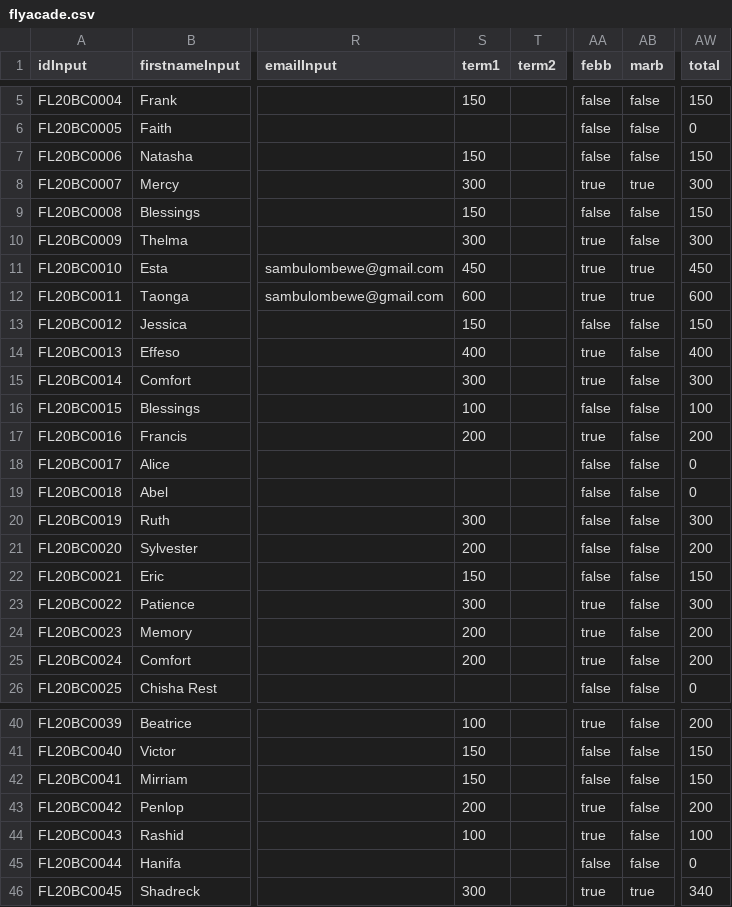
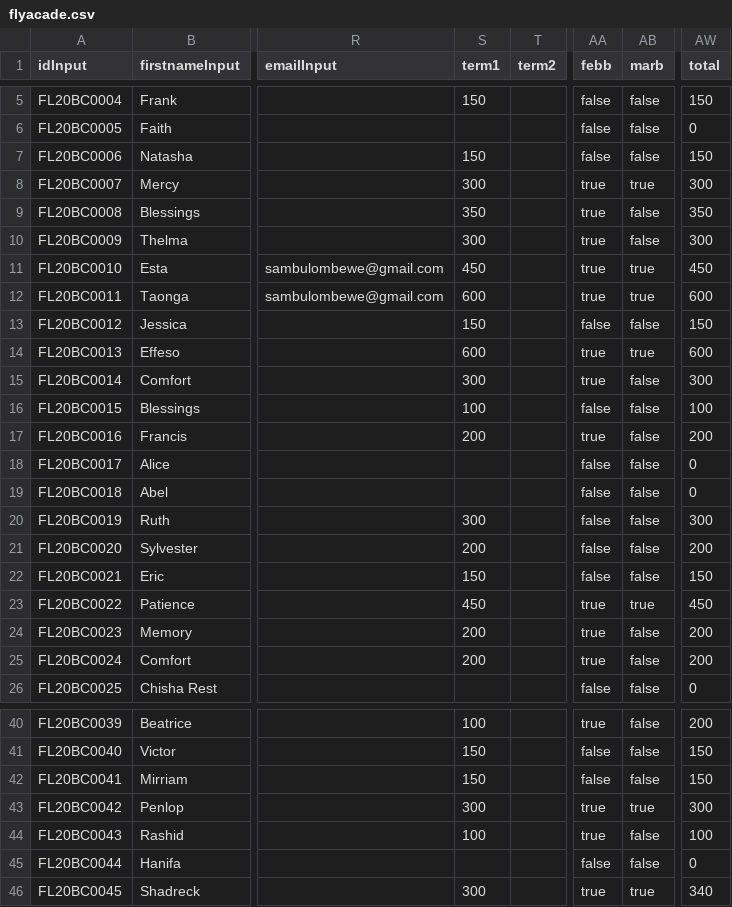
Before and after one commit to clintonmbaso/flyacade, a CSV file: flyacade.csv, drawn as a sheet; only a part is shown, gaps mark what is left out; the diff names each change by its address in the sheet, - before the commit and + after, or states it on an @@ line.

Commit message:
Update flyacade.csv

```diff
--- a/flyacade.csv
+++ b/flyacade.csv
-S9 (term1): 150
+S9 (term1): 350
-AA9 (febb): false
+AA9 (febb): true
-AW9 (total): 150
+AW9 (total): 350
-S14 (term1): 400
+S14 (term1): 600
-AB14 (marb): false
+AB14 (marb): true
-AW14 (total): 400
+AW14 (total): 600
-S23 (term1): 300
+S23 (term1): 450
-AB23 (marb): false
+AB23 (marb): true
-AW23 (total): 300
+AW23 (total): 450
-S43 (term1): 200
+S43 (term1): 300
-AB43 (marb): false
+AB43 (marb): true
-AW43 (total): 200
+AW43 (total): 300
```
